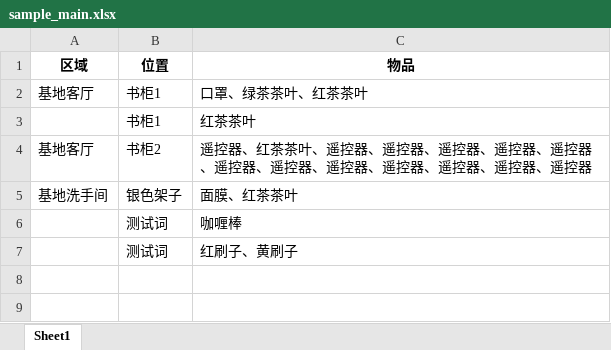
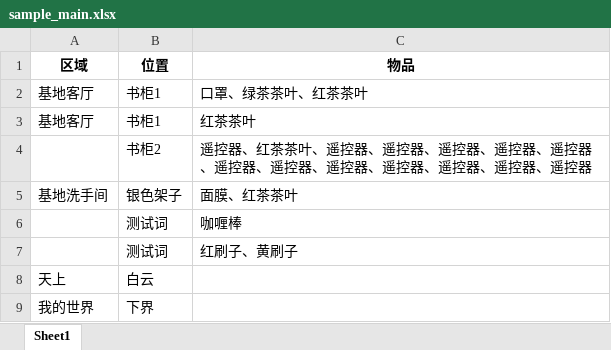
Before and after one commit to Ferricacid/HomeStuff, an Excel workbook: sample_main.xlsx, sheet Sheet1, drawn as a sheet; values as stored, in another font and other column widths than the file's, no borders; the diff names each change by its address in the sheet, - before the commit and + after, or states it on an @@ line.

```diff
--- a/sample_main.xlsx (sheet Sheet1)
+++ b/sample_main.xlsx (sheet Sheet1)
-A3 (区域): (empty)
+A3 (区域): 基地客厅
-A4 (区域): 基地客厅
+A4 (区域): (empty)
+row 8: 天上 | 白云
+row 9: 我的世界 | 下界
```
Also changed, not shown: sample_place.xlsx, 2 other files.
